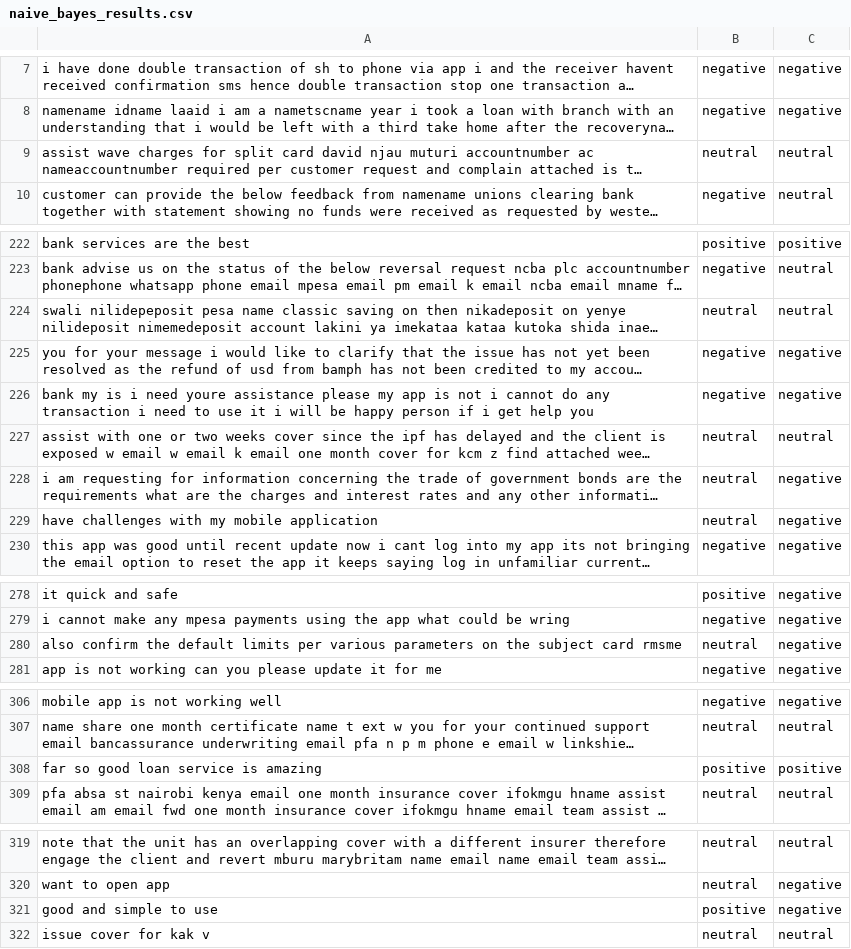
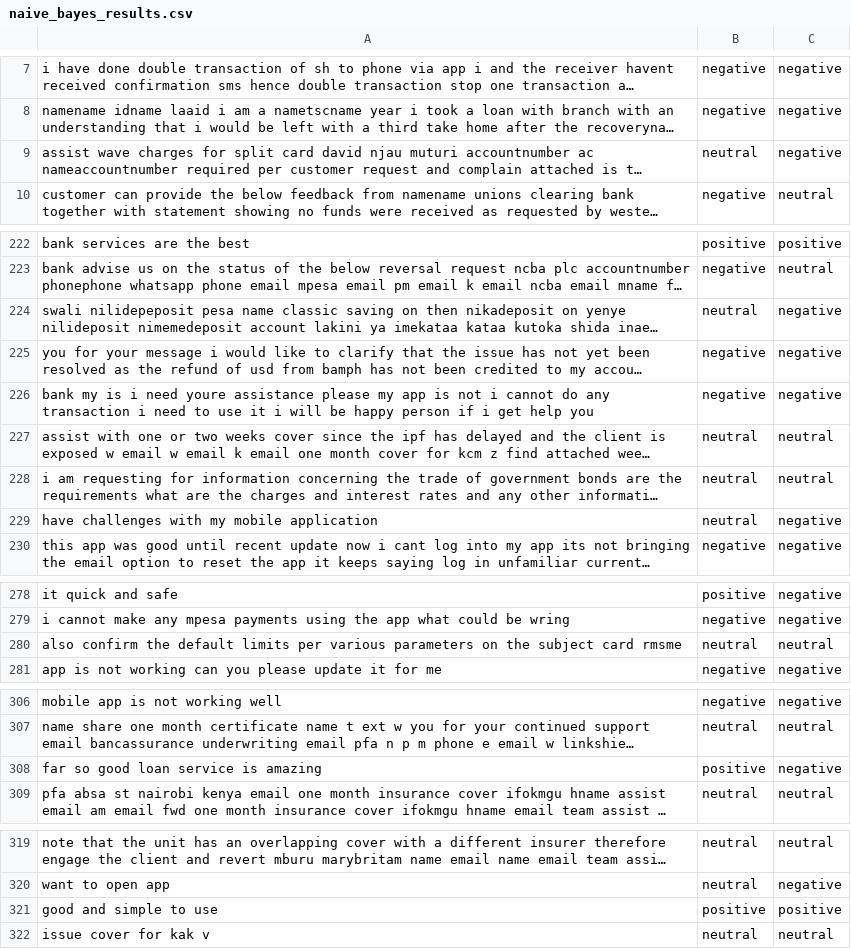
Before and after one commit to KemuntoJudith/sentiment-analysis-tool, a CSV file: results/naive_bayes_results.csv, drawn as a sheet; only a part is shown, gaps mark what is left out; long unchanged cells end in …; the diff names each change by its address in the sheet, - before the commit and + after, or states it on an @@ line.

```diff
--- a/results/naive_bayes_results.csv
+++ b/results/naive_bayes_results.csv
-C9: neutral
+C9: negative
-C224: neutral
+C224: negative
-C228: negative
+C228: neutral
-C280: negative
+C280: neutral
-C308: positive
+C308: negative
-C321: negative
+C321: positive
```
Also changed, not shown: results/svm_baseline_results.csv, 5 other files.
